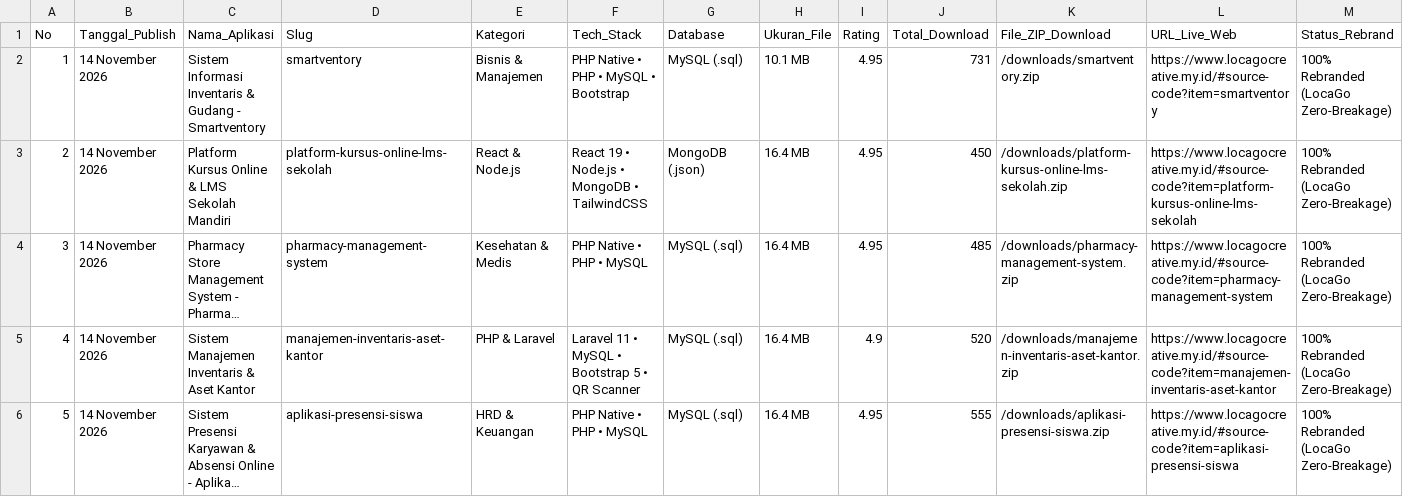
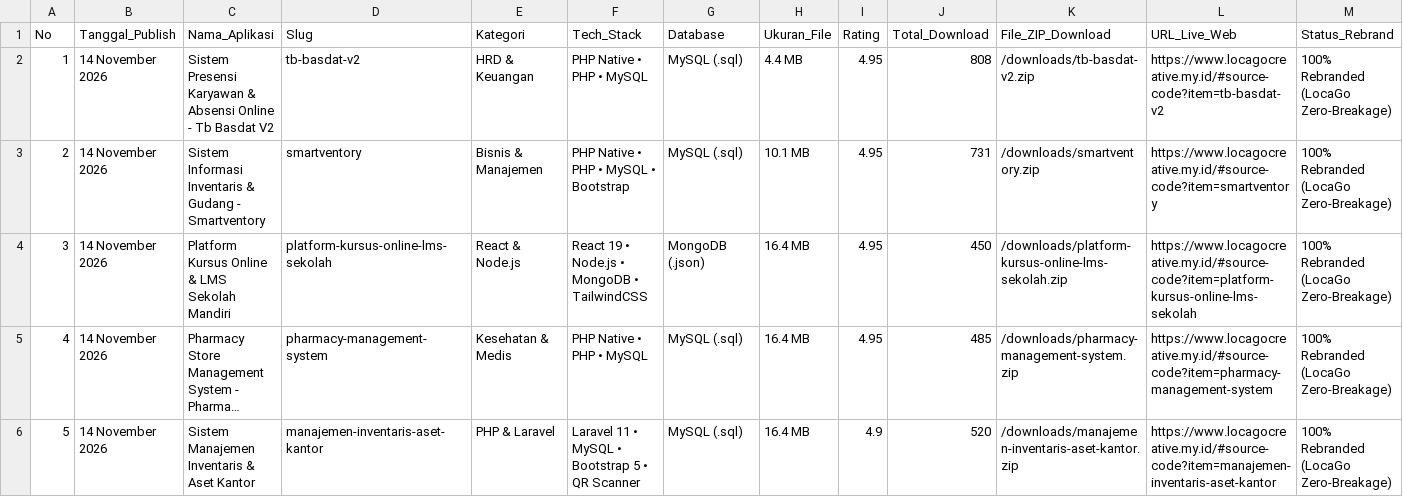
Before and after one commit to mfahmiq/LocaGo-Creative, a CSV file: public/downloads/hunted_open_source_repos.csv, drawn as a sheet; only a part is shown; the shorter side is filled out with more unchanged rows; long unchanged cells end in …; addresses are those after the commit; rows hold the shown columns only; the diff names each change by its address in the sheet, - before the commit and + after, or states it on an @@ line.

Commit message:
feat(source-code): publish authentic Sistem Presensi Karyawan & Absensi Online - Tb Basdat V2 (4.4 MB) with full database

```diff
--- a/public/downloads/hunted_open_source_repos.csv
+++ b/public/downloads/hunted_open_source_repos.csv
+row 2: 1 | 14 November 2026 | Sistem Presensi Karyawan & Absensi Online - Tb Basdat V2 | tb-basdat-v2 | HRD & Keuangan | PHP Native • PHP • MySQL | MySQL (.sql) | 4.4 MB | 4.95 | 808 | /downloads/tb-basdat-v2.zip | https://www.locagocreative.my.id/#source-code?item=tb-basdat-v2 | 100% Rebranded (LocaGo Zero-Breakage)
@@ column A (No) renumbered from row 3 down @@
```
Also changed, not shown: 6 other files.
